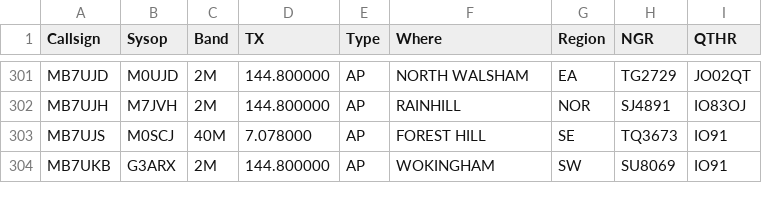
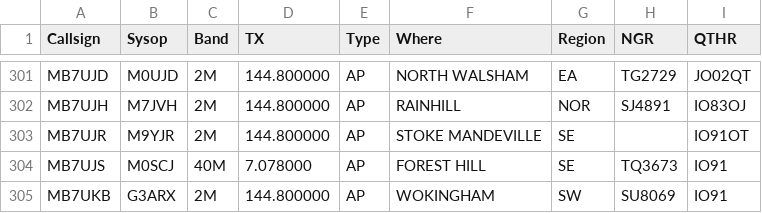
Before and after one commit to doismellburning/etcc-csv-scrape, a CSV file: packetlist.csv, drawn as a sheet; only a part is shown, gaps mark what is left out; the diff names each change by its address in the sheet, - before the commit and + after, or states it on an @@ line.

```diff
--- a/packetlist.csv
+++ b/packetlist.csv
+row 303: MB7UJR | M9YJR | 2M | 144.800000 | AP | STOKE MANDEVILLE | SE |  | IO91OT
```
Also changed, not shown: 1 other file.
